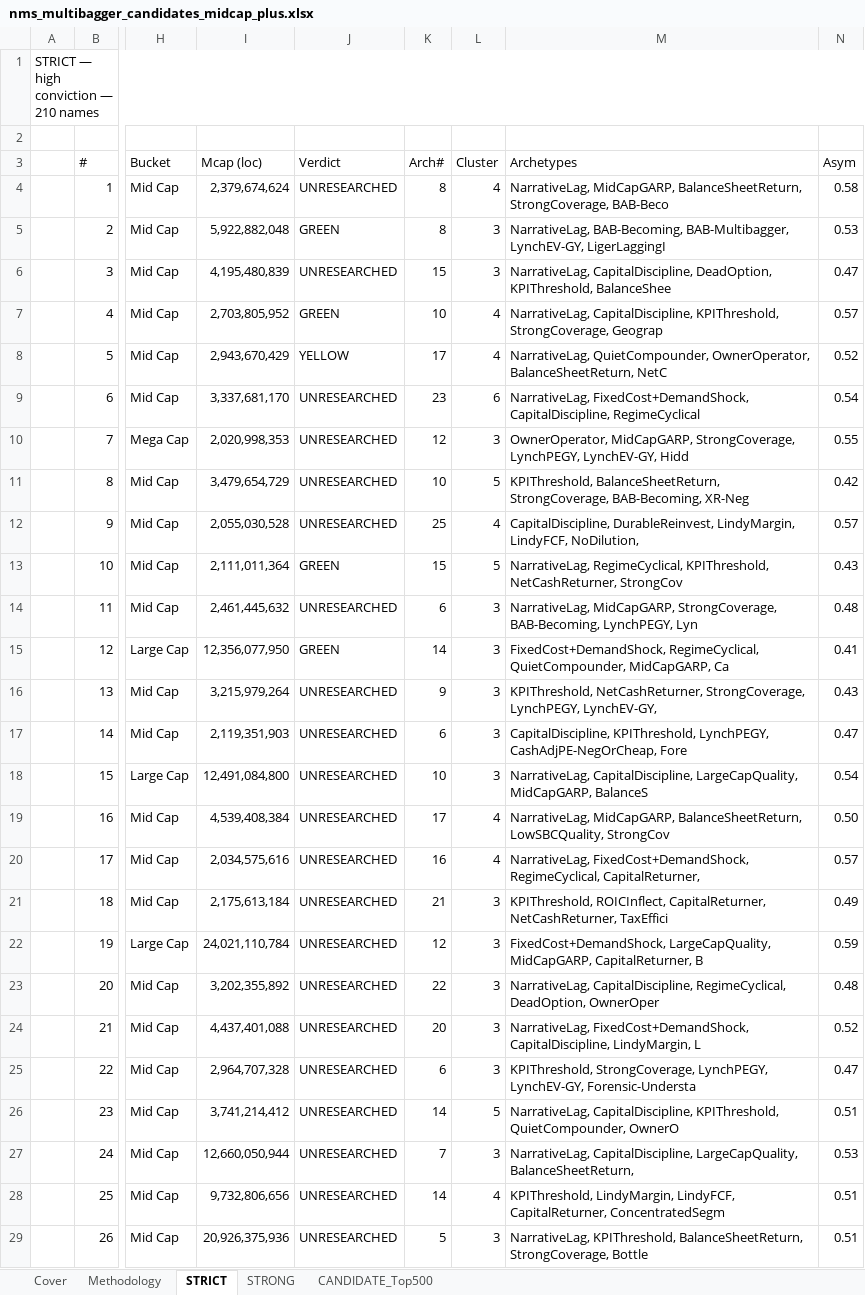
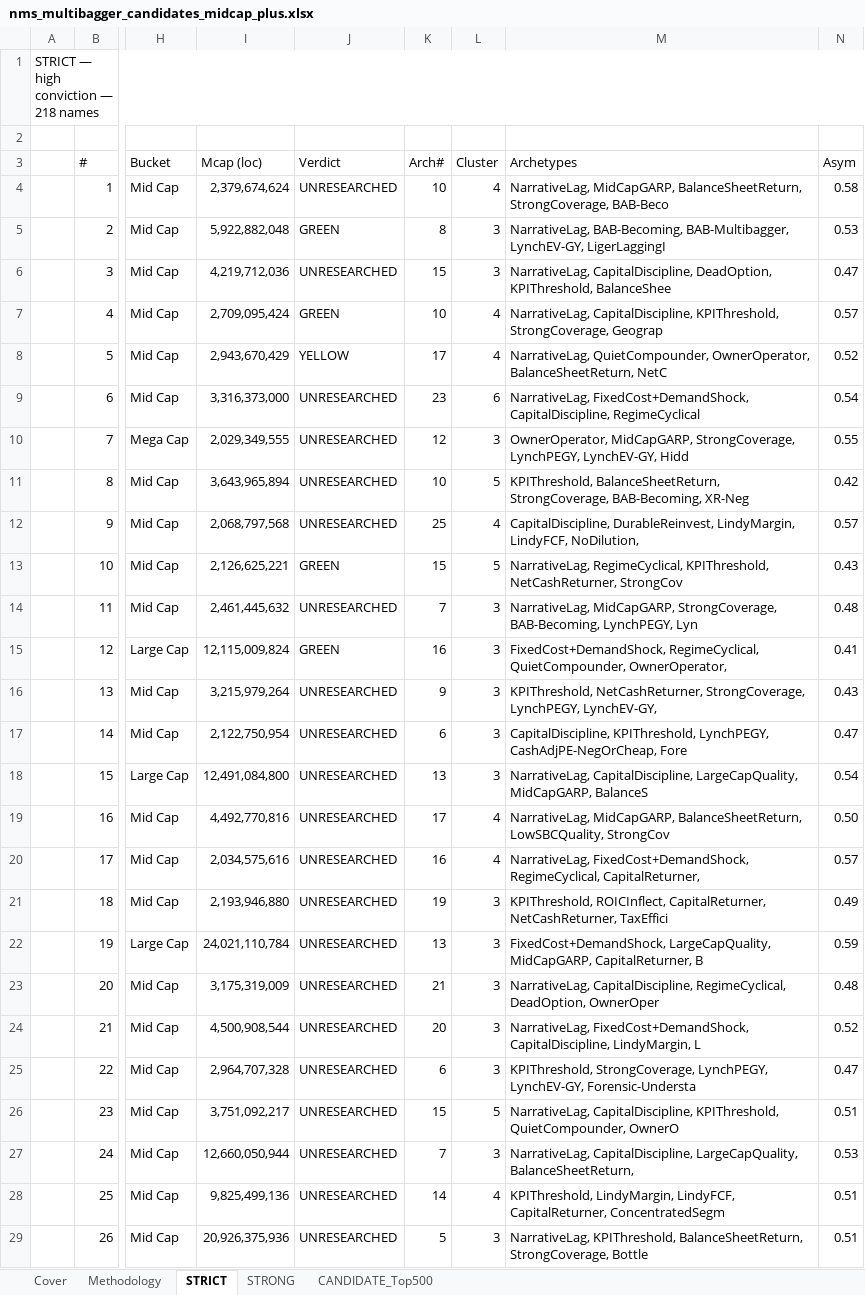
Before and after one commit to jupitersstring/cyclepapa, an Excel workbook: nms_multibagger_candidates_midcap_plus.xlsx, sheet STRICT, drawn as a sheet; only a part is shown, gaps mark what is left out; values as stored, in another font and other column widths than the file's, no cell formats; the diff covers the shown part only; the diff names each change by its address in the sheet, - before the commit and + after, or states it on an @@ line.

```diff
--- a/nms_multibagger_candidates_midcap_plus.xlsx (sheet STRICT)
+++ b/nms_multibagger_candidates_midcap_plus.xlsx (sheet STRICT)
-A1: STRICT — high conviction — 210 names
+A1: STRICT — high conviction — 218 names
-K4 (Arch#): 8
+K4 (Arch#): 10
-I6 (Mcap (loc)): 4,195,480,839
+I6 (Mcap (loc)): 4,219,712,036
-I7 (Mcap (loc)): 2,703,805,952
+I7 (Mcap (loc)): 2,709,095,424
-I9 (Mcap (loc)): 3,337,681,170
+I9 (Mcap (loc)): 3,316,373,000
-I10 (Mcap (loc)): 2,020,998,353
+I10 (Mcap (loc)): 2,029,349,555
-I11 (Mcap (loc)): 3,479,654,729
+I11 (Mcap (loc)): 3,643,965,894
-I12 (Mcap (loc)): 2,055,030,528
+I12 (Mcap (loc)): 2,068,797,568
-I13 (Mcap (loc)): 2,111,011,364
+I13 (Mcap (loc)): 2,126,625,221
-K14 (Arch#): 6
+K14 (Arch#): 7
-I15 (Mcap (loc)): 12,356,077,950
+I15 (Mcap (loc)): 12,115,009,824
-K15 (Arch#): 14
+K15 (Arch#): 16
-M15 (Archetypes): …RegimeCyclical, QuietCompounder, MidCapGARP, Ca
+M15 (Archetypes): …RegimeCyclical, QuietCompounder, OwnerOperator,
-I17 (Mcap (loc)): 2,119,351,903
+I17 (Mcap (loc)): 2,122,750,954
-K18 (Arch#): 10
+K18 (Arch#): 13
-I19 (Mcap (loc)): 4,539,408,384
+I19 (Mcap (loc)): 4,492,770,816
-I21 (Mcap (loc)): 2,175,613,184
+I21 (Mcap (loc)): 2,193,946,880
-K21 (Arch#): 21
+K21 (Arch#): 19
-K22 (Arch#): 12
+K22 (Arch#): 13
-I23 (Mcap (loc)): 3,202,355,892
+I23 (Mcap (loc)): 3,175,319,009
-K23 (Arch#): 22
+K23 (Arch#): 21
-I24 (Mcap (loc)): 4,437,401,088
+I24 (Mcap (loc)): 4,500,908,544
-I26 (Mcap (loc)): 3,741,214,412
+I26 (Mcap (loc)): 3,751,092,217
-K26 (Arch#): 14
+K26 (Arch#): 15
-I28 (Mcap (loc)): 9,732,806,656
+I28 (Mcap (loc)): 9,825,499,136
```
Also changed, not shown: 9 added rows, 1 removed row and 1260 edited cells elsewhere in this sheet, sheet CANDIDATE_Top500, sheet STRONG, sheet Cover, cell formats, nms_multibagger_candidates.xlsx, otc_archetype_book.xlsx, 17 other files.
